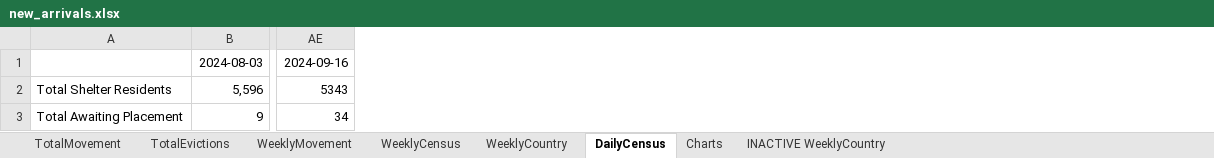
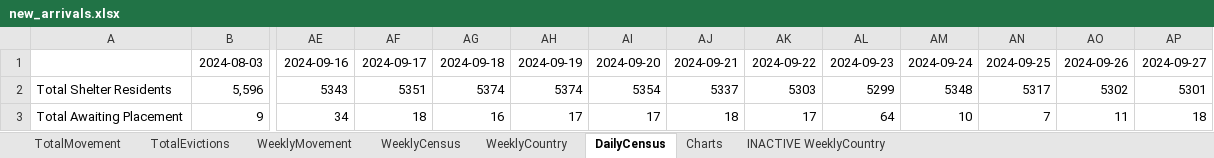
Before and after one commit to fgregg/asylum-dashboard-data, an Excel workbook: new_arrivals.xlsx, sheet DailyCensus, drawn as a sheet; only a part is shown, gaps mark what is left out; values as stored, in another font and other column widths than the file's, no borders; charts and pictures not drawn; the diff names each change by its address in the sheet, - before the commit and + after, or states it on an @@ line.

Commit message:
update data

```diff
--- a/new_arrivals.xlsx (sheet DailyCensus)
+++ b/new_arrivals.xlsx (sheet DailyCensus)
+column AF, rows 1-3: 2024-09-17 | 5351 | 18
+column AG, rows 1-3: 2024-09-18 | 5374 | 16
+column AH, rows 1-3: 2024-09-19 | 5374 | 17
+column AI, rows 1-3: 2024-09-20 | 5354 | 17
+column AJ, rows 1-3: 2024-09-21 | 5337 | 18
+column AK, rows 1-3: 2024-09-22 | 5303 | 17
+column AL, rows 1-3: 2024-09-23 | 5299 | 64
+column AM, rows 1-3: 2024-09-24 | 5348 | 10
+column AN, rows 1-3: 2024-09-25 | 5317 | 7
+column AO, rows 1-3: 2024-09-26 | 5302 | 11
+column AP, rows 1-3: 2024-09-27 | 5301 | 18
```
Also changed, not shown: sheet Charts, sheet WeeklyCountry, sheet TotalMovement, sheet WeeklyMovement, sheet WeeklyCensus, sheet TotalEvictions, charts or pictures, 2 other files.
